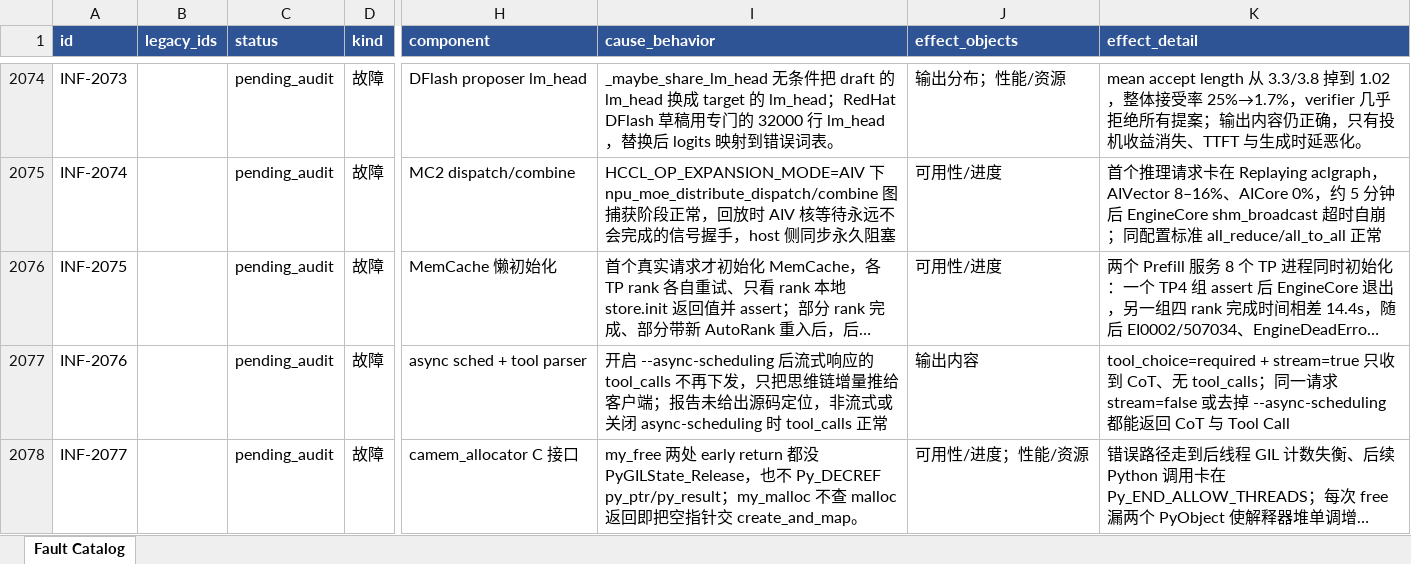
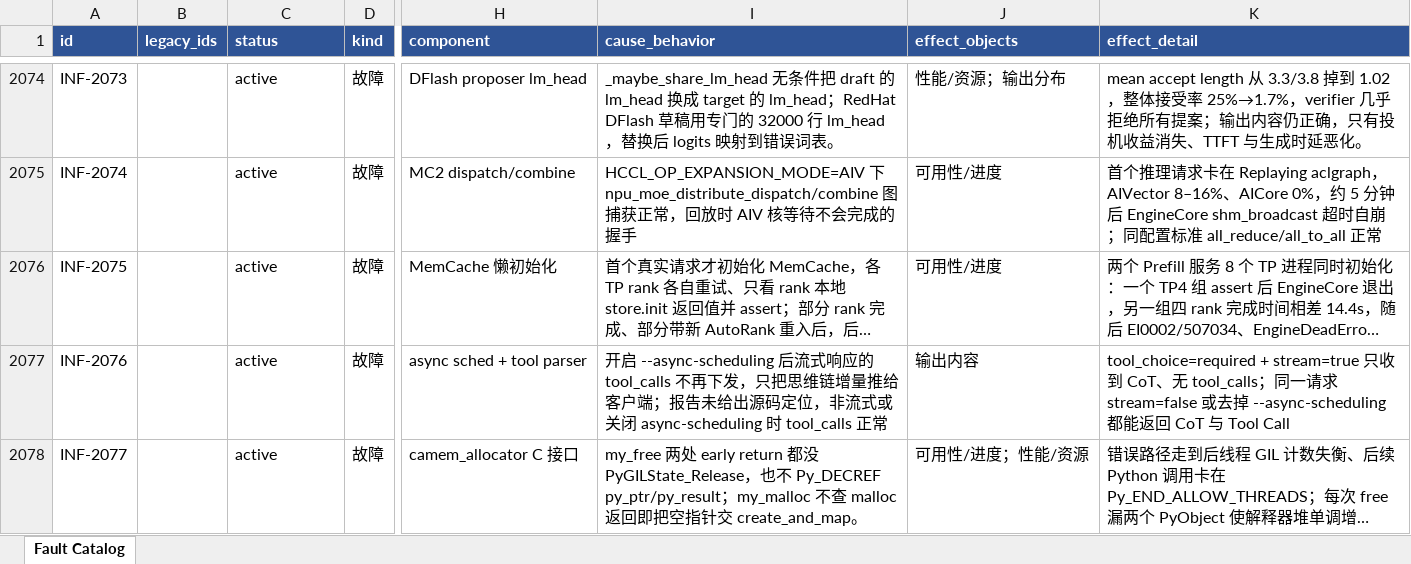
Before and after one commit to RinshannKaihou/inference_error_review, an Excel workbook: views/fault_catalog.xlsx, sheet Fault Catalog, drawn as a sheet; only a part is shown, gaps mark what is left out; long unchanged cells end in …; values as stored, in another font and other column widths than the file's, no borders; the diff covers the shown part only; the diff names each change by its address in the sheet, - before the commit and + after, or states it on an @@ line.

Commit message:
daily audit 2026-10-21: inference

```diff
--- a/views/fault_catalog.xlsx (sheet Fault Catalog)
+++ b/views/fault_catalog.xlsx (sheet Fault Catalog)
-C2074:C2078 (status): pending_audit
+C2074:C2078 (status): active
-J2074 (effect_objects): 输出分布；性能/资源
+J2074 (effect_objects): 性能/资源；输出分布
-I2075 (cause_behavior): …捕获阶段正常，回放时 AIV 核等待永远不会完成的信号握手，host 侧同步永久阻塞
+I2075 (cause_behavior): …捕获正常，回放时 AIV 核等待不会完成的握手
```
Also changed, not shown: 85 edited cells elsewhere in this sheet, 50 other files.
